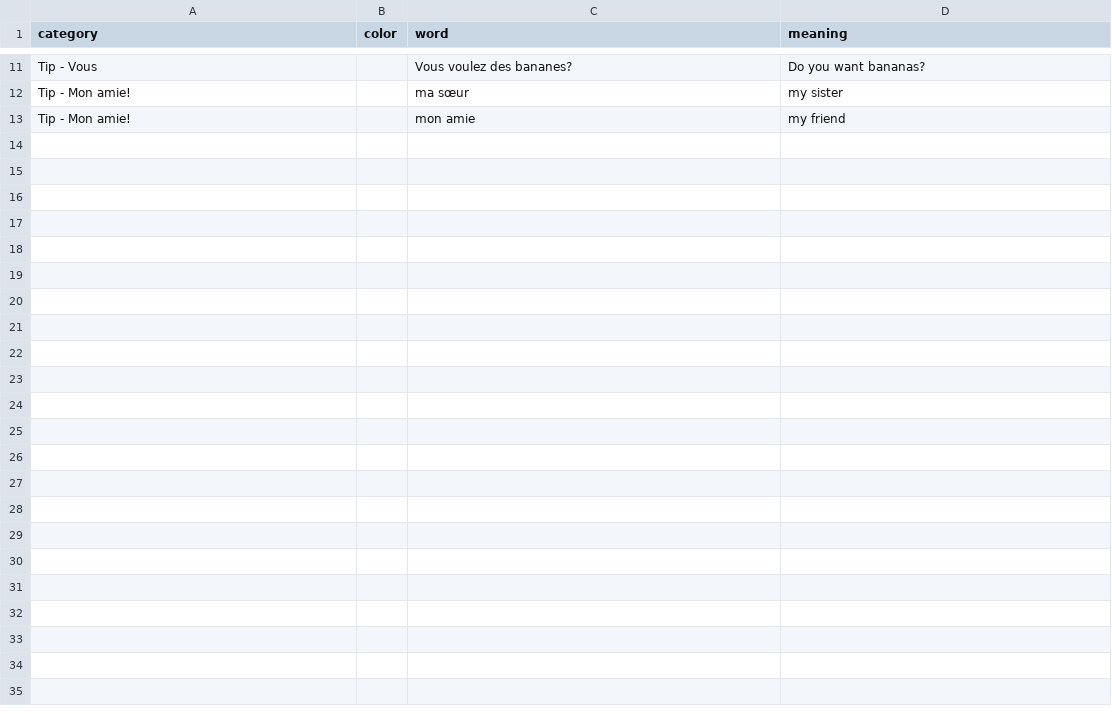
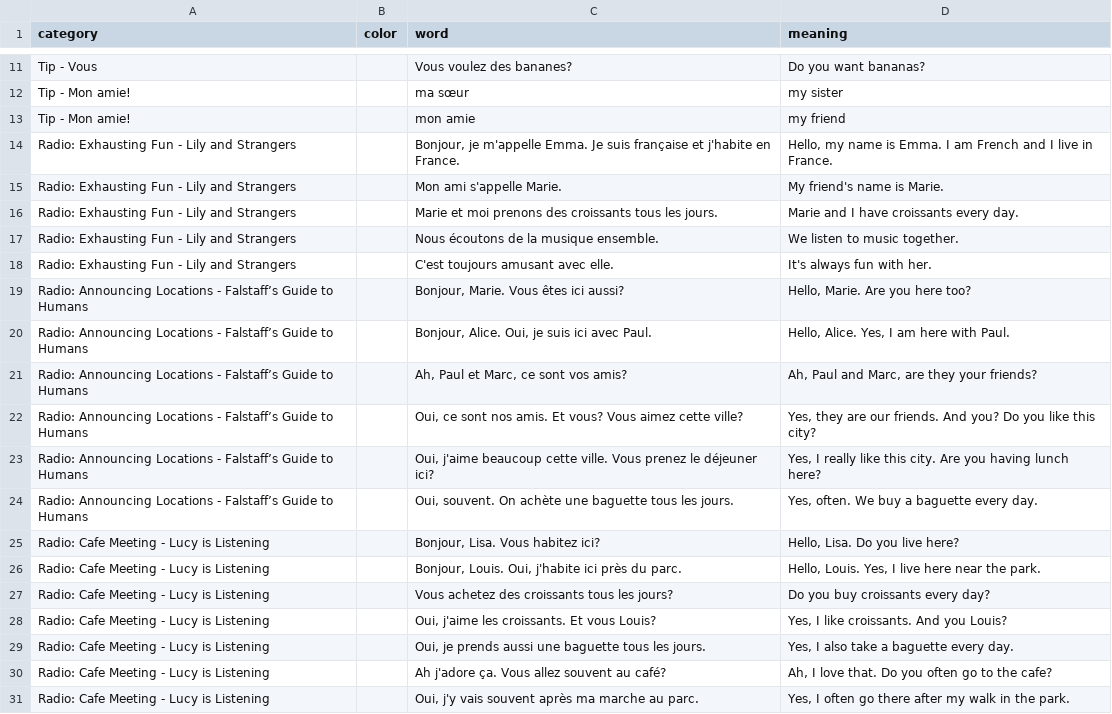
Before and after one commit to zhenni/French-Duolingo, a CSV file: sections/sec2-10.csv, drawn as a sheet; only a part is shown, gaps mark what is left out; the diff names each change by its address in the sheet, - before the commit and + after, or states it on an @@ line.

Commit message:
update sec 2-9 , 2-10, 2-11. add radio to sec 2-2 to sec 2-8

```diff
--- a/sections/sec2-10.csv
+++ b/sections/sec2-10.csv
+row 14: Radio: Exhausting Fun - Lily and Strangers |  | Bonjour, je m'appelle Emma. Je suis française et j'habite en France. | Hello, my name is Emma. I am French and I live in France.
+row 15: Radio: Exhausting Fun - Lily and Strangers |  | Mon ami s'appelle Marie. | My friend's name is Marie.
+row 16: Radio: Exhausting Fun - Lily and Strangers |  | Marie et moi prenons des croissants tous les jours. | Marie and I have croissants every day.
+row 17: Radio: Exhausting Fun - Lily and Strangers |  | Nous écoutons de la musique ensemble. | We listen to music together.
+row 18: Radio: Exhausting Fun - Lily and Strangers |  | C'est toujours amusant avec elle. | It's always fun with her.
+row 19: Radio: Announcing Locations - Falstaff’s Guide to Humans |  | Bonjour, Marie. Vous êtes ici aussi? | Hello, Marie. Are you here too?
+row 20: Radio: Announcing Locations - Falstaff’s Guide to Humans |  | Bonjour, Alice. Oui, je suis ici avec Paul. | Hello, Alice. Yes, I am here with Paul.
+row 21: Radio: Announcing Locations - Falstaff’s Guide to Humans |  | Ah, Paul et Marc, ce sont vos amis? | Ah, Paul and Marc, are they your friends?
+row 22: Radio: Announcing Locations - Falstaff’s Guide to Humans |  | Oui, ce sont nos amis. Et vous? Vous aimez cette ville? | Yes, they are our friends. And you? Do you like this city?
+row 23: Radio: Announcing Locations - Falstaff’s Guide to Humans |  | Oui, j'aime beaucoup cette ville. Vous prenez le déjeuner ici? | Yes, I really like this city. Are you having lunch here?
+row 24: Radio: Announcing Locations - Falstaff’s Guide to Humans |  | Oui, souvent. On achète une baguette tous les jours. | Yes, often. We buy a baguette every day.
+row 25: Radio: Cafe Meeting - Lucy is Listening |  | Bonjour, Lisa. Vous habitez ici? | Hello, Lisa. Do you live here?
+row 26: Radio: Cafe Meeting - Lucy is Listening |  | Bonjour, Louis. Oui, j'habite ici près du parc. | Hello, Louis. Yes, I live here near the park.
+row 27: Radio: Cafe Meeting - Lucy is Listening |  | Vous achetez des croissants tous les jours? | Do you buy croissants every day?
+row 28: Radio: Cafe Meeting - Lucy is Listening |  | Oui, j'aime les croissants. Et vous Louis? | Yes, I like croissants. And you Louis?
+row 29: Radio: Cafe Meeting - Lucy is Listening |  | Oui, je prends aussi une baguette tous les jours. | Yes, I also take a baguette every day.
+row 30: Radio: Cafe Meeting - Lucy is Listening |  | Ah j'adore ça. Vous allez souvent au café? | Ah, I love that. Do you often go to the cafe?
+row 31: Radio: Cafe Meeting - Lucy is Listening |  | Oui, j'y vais souvent après ma marche au parc. | Yes, I often go there after my walk in the park.
```
Also changed, not shown: sections/sec2-11.csv, sections/sec2-9.csv, 9 other files.
